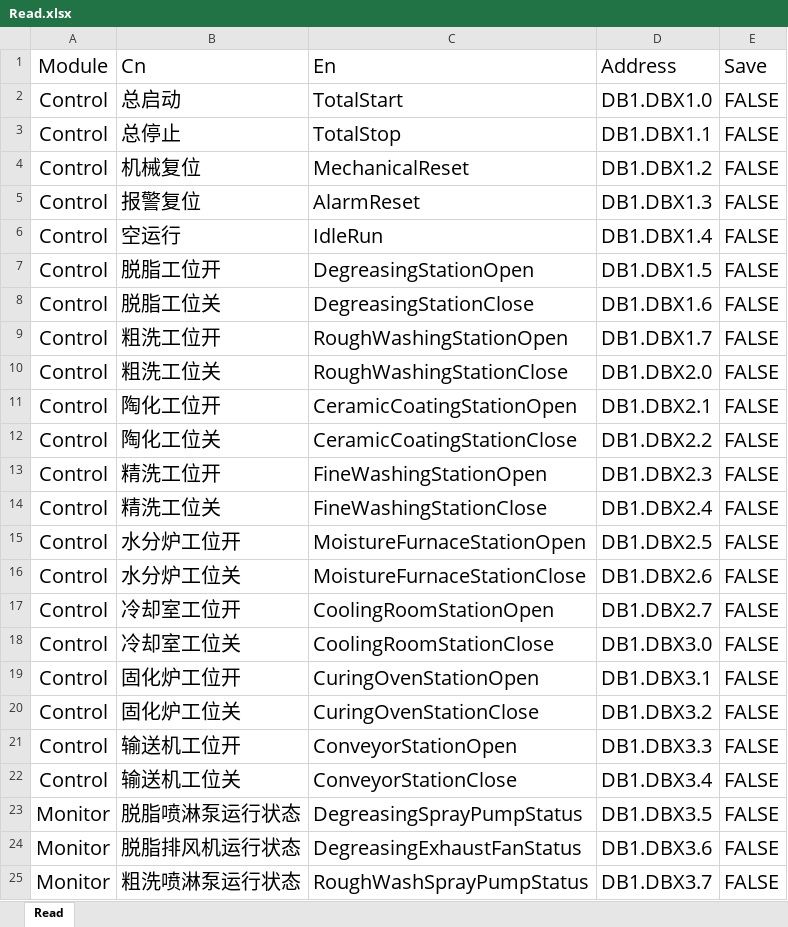
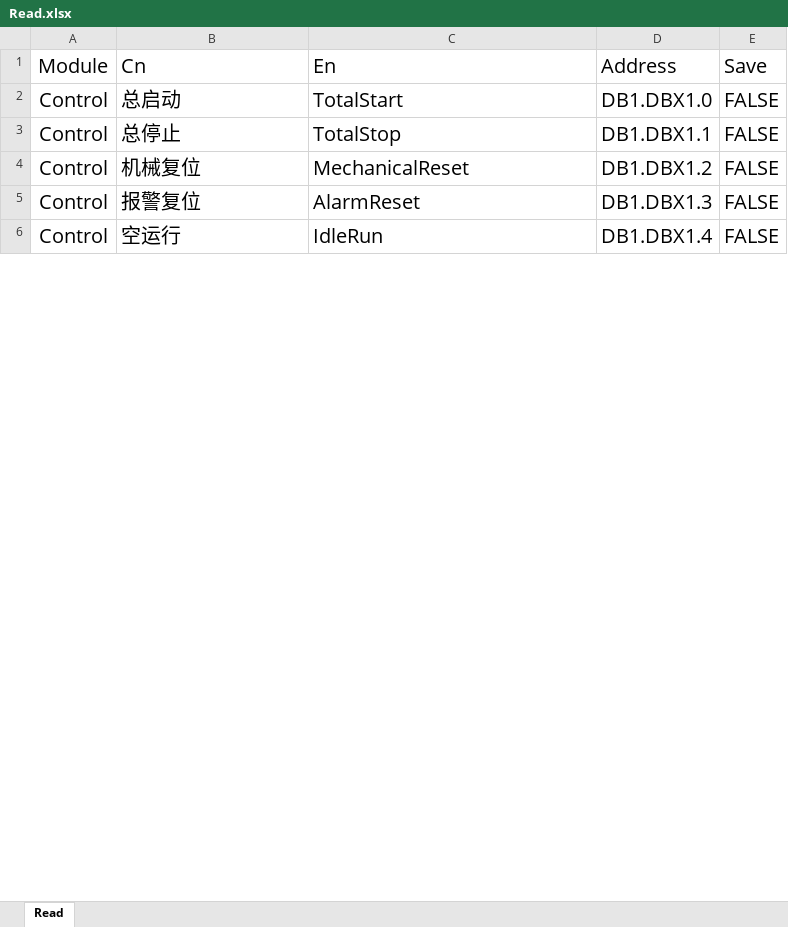
Before and after one commit to misszhou-git/ScadaSystem, an Excel workbook: Configs/Read.xlsx, sheet Read, drawn as a sheet; only a part is shown; values as stored, in another font and other column widths than the file's, no borders; the diff covers the shown part only; the diff names each change by its address in the sheet, - before the commit and + after, or states it on an @@ line.

```diff
--- a/Configs/Read.xlsx (sheet Read)
+++ b/Configs/Read.xlsx (sheet Read)
-row 7: Control | 脱脂工位开 | DegreasingStationOpen | DB1.DBX1.5 | FALSE
-row 8: Control | 脱脂工位关 | DegreasingStationClose | DB1.DBX1.6 | FALSE
-row 9: Control | 粗洗工位开 | RoughWashingStationOpen | DB1.DBX1.7 | FALSE
-row 10: Control | 粗洗工位关 | RoughWashingStationClose | DB1.DBX2.0 | FALSE
-row 11: Control | 陶化工位开 | CeramicCoatingStationOpen | DB1.DBX2.1 | FALSE
-row 12: Control | 陶化工位关 | CeramicCoatingStationClose | DB1.DBX2.2 | FALSE
-row 13: Control | 精洗工位开 | FineWashingStationOpen | DB1.DBX2.3 | FALSE
-row 14: Control | 精洗工位关 | FineWashingStationClose | DB1.DBX2.4 | FALSE
-row 15: Control | 水分炉工位开 | MoistureFurnaceStationOpen | DB1.DBX2.5 | FALSE
-row 16: Control | 水分炉工位关 | MoistureFurnaceStationClose | DB1.DBX2.6 | FALSE
-row 17: Control | 冷却室工位开 | CoolingRoomStationOpen | DB1.DBX2.7 | FALSE
-row 18: Control | 冷却室工位关 | CoolingRoomStationClose | DB1.DBX3.0 | FALSE
-row 19: Control | 固化炉工位开 | CuringOvenStationOpen | DB1.DBX3.1 | FALSE
-row 20: Control | 固化炉工位关 | CuringOvenStationClose | DB1.DBX3.2 | FALSE
-row 21: Control | 输送机工位开 | ConveyorStationOpen | DB1.DBX3.3 | FALSE
-row 22: Control | 输送机工位关 | ConveyorStationClose | DB1.DBX3.4 | FALSE
-row 23: Monitor | 脱脂喷淋泵运行状态 | DegreasingSprayPumpStatus | DB1.DBX3.5 | FALSE
-row 24: Monitor | 脱脂排风机运行状态 | DegreasingExhaustFanStatus | DB1.DBX3.6 | FALSE
-row 25: Monitor | 粗洗喷淋泵运行状态 | RoughWashSprayPumpStatus | DB1.DBX3.7 | FALSE
```
Also changed, not shown: 25 removed rows and 14 edited cells elsewhere in this sheet, 46 other files.
